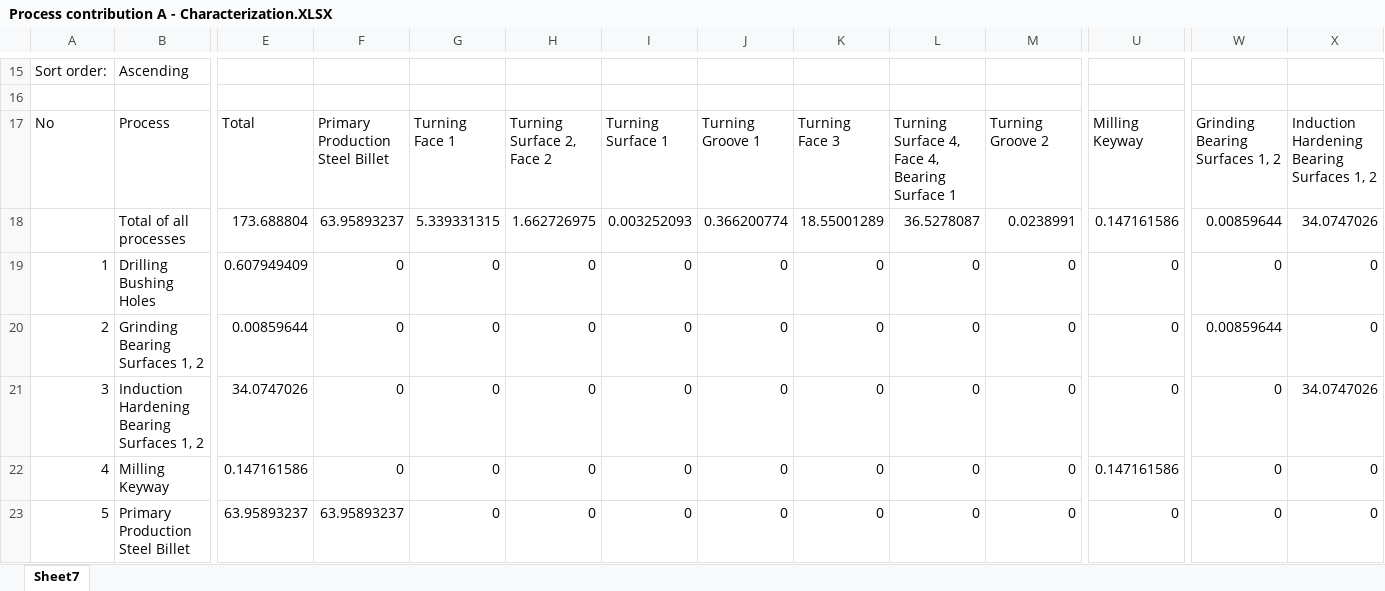
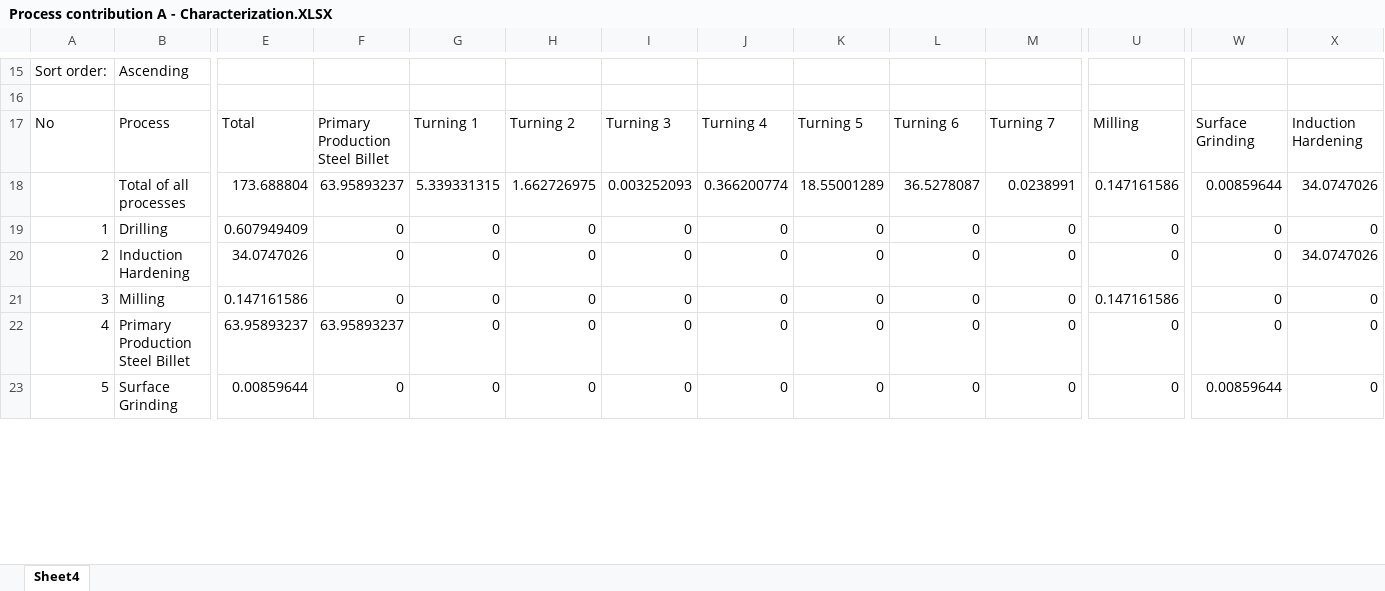
Before and after one commit to teodor-vernica/study, an Excel workbook: public/lcad-evaluation/assets/data/LCA/Design A/Process contribution A - Characterization.XLSX, sheet Sheet4, drawn as a sheet; only a part is shown, gaps mark what is left out; values as stored, in another font and other column widths than the file's, no borders; the diff covers the shown part only; the diff names each change by its address in the sheet, - before the commit and + after, or states it on an @@ line.

```diff
--- a/public/lcad-evaluation/assets/data/LCA/Design A/Process contribution A - Characterization.XLSX (sheet Sheet4)
+++ b/public/lcad-evaluation/assets/data/LCA/Design A/Process contribution A - Characterization.XLSX (sheet Sheet4)
-sheet tab: Sheet7
+sheet tab: Sheet4
-G17: Turning Face 1
+G17: Turning 1
-H17: Turning Surface 2, Face 2
+H17: Turning 2
-I17: Turning Surface 1
+I17: Turning 3
-J17: Turning Groove 1
+J17: Turning 4
-K17: Turning Face 3
+K17: Turning 5
-L17: Turning Surface 4, Face 4, Bearing Surface 1
+L17: Turning 6
-M17: Turning Groove 2
+M17: Turning 7
-U17: Milling Keyway
+U17: Milling
-W17: Grinding Bearing Surfaces 1, 2
+W17: Surface Grinding
-X17: Induction Hardening Bearing Surfaces 1, 2
+X17: Induction Hardening
-B19: Drilling Bushing Holes
+B19: Drilling
-B20: Grinding Bearing Surfaces 1, 2
+B20: Induction Hardening
-E20: 0.00859644
+E20: 34.0747026
-W20: 0.00859644
+W20: 0
-X20: 0
+X20: 34.0747026
-B21: Induction Hardening Bearing Surfaces 1, 2
+B21: Milling
-E21: 34.0747026
+E21: 0.147161586
-U21: 0
+U21: 0.147161586
-X21: 34.0747026
+X21: 0
-B22: Milling Keyway
+B22: Primary Production Steel Billet
-E22: 0.147161586
+E22: 63.95893237
-F22: 0
+F22: 63.95893237
-U22: 0.147161586
+U22: 0
-B23: Primary Production Steel Billet
+B23: Surface Grinding
-E23: 63.95893237
+E23: 0.00859644
-F23: 63.95893237
+F23: 0
-W23: 0
+W23: 0.00859644
```
Also changed, not shown: 60 edited cells elsewhere in this sheet, public/lcad-evaluation/assets/data/LCA/Design A/Process contribution A - Amount.XLSX, public/lcad-evaluation/assets/data/LCA/Design B/Impact Assessment B - GWP.XLSX, 35 other files.
